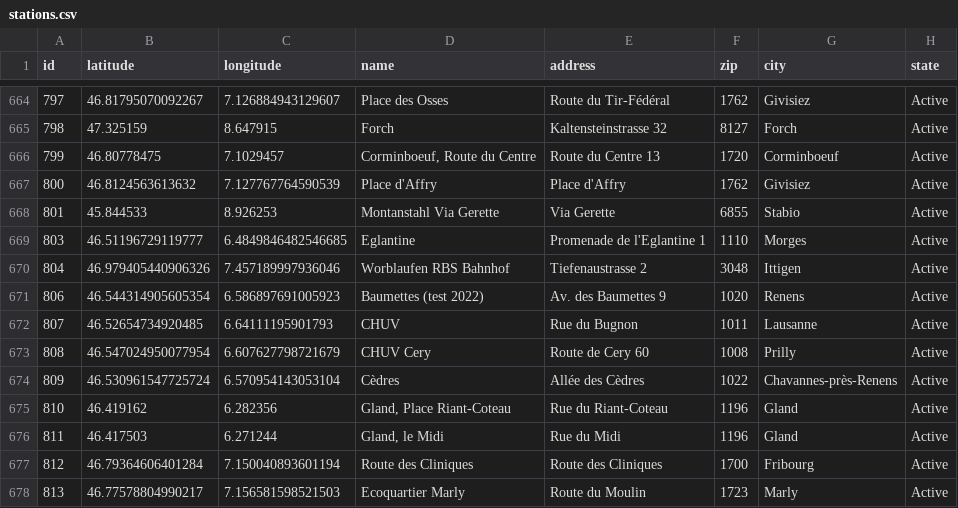
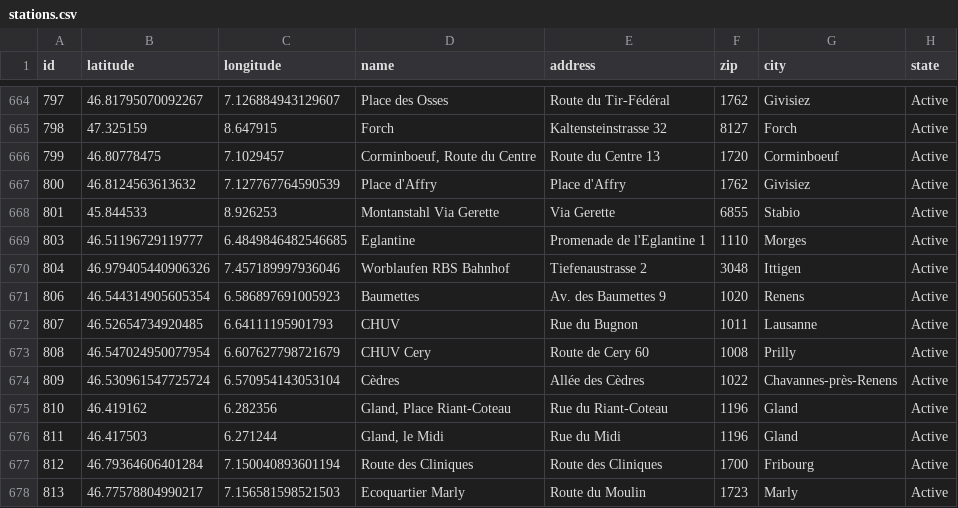
Before and after one commit to misialq/publibike-stations, a CSV file: stations/stations.csv, drawn as a sheet; only a part is shown, gaps mark what is left out; the diff covers the shown part only.

```diff
--- a/stations/stations.csv
+++ b/stations/stations.csv
@@ -670,3 +670,3 @@ id,latitude,longitude,name,address,zip,city,state
 804,46.979405440906326,7.457189997936046,Worblaufen RBS Bahnhof,Tiefenaustrasse 2,3048,Ittigen,Active
-806,46.544314905605354,6.586897691005923,Baumettes (test 2022),Av. des Baumettes 9,1020,Renens,Active
+806,46.544314905605354,6.586897691005923,Baumettes,Av. des Baumettes 9,1020,Renens,Active
 807,46.52654734920485,6.64111195901793,CHUV,Rue du Bugnon,1011,Lausanne,Active
```
Also changed, not shown: 1 added row and 12 edited cells elsewhere in this file.
